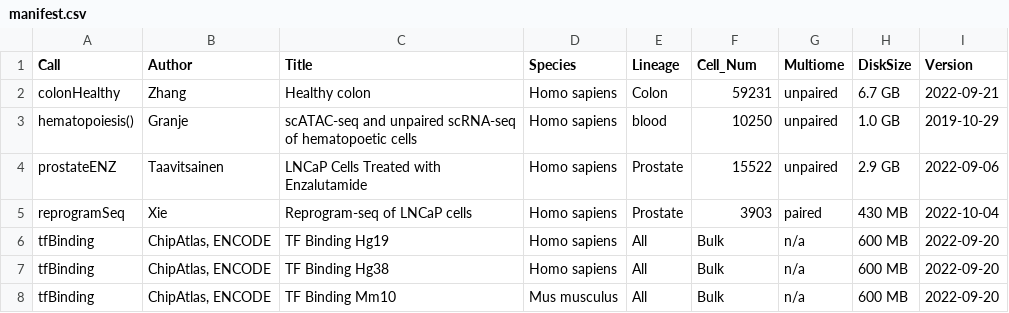
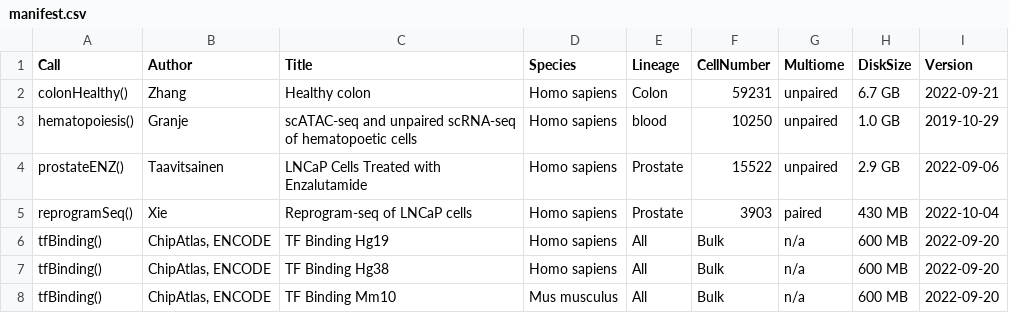
Before and after one commit to xiaosaiyao/scMultiome, a CSV file: inst/extdata/manifest.csv, drawn as a sheet.

```diff
--- a/inst/extdata/manifest.csv
+++ b/inst/extdata/manifest.csv
@@ -1,8 +1,8 @@
-"Call","Author","Title","Species","Lineage","Cell_Num","Multiome","DiskSize","Version"
-"colonHealthy","Zhang","Healthy colon","Homo sapiens","Colon","59231","unpaired","6.7 GB","2022-09-21"
+"Call","Author","Title","Species","Lineage","CellNumber","Multiome","DiskSize","Version"
+"colonHealthy()","Zhang","Healthy colon","Homo sapiens","Colon","59231","unpaired","6.7 GB","2022-09-21"
 "hematopoiesis()","Granje","scATAC-seq and unpaired scRNA-seq of hematopoetic cells","Homo sapiens","blood","10250","unpaired","1.0 GB","2019-10-29"
-"prostateENZ","Taavitsainen","LNCaP Cells Treated with Enzalutamide","Homo sapiens","Prostate","15522","unpaired","2.9 GB","2022-09-06"
-"reprogramSeq","Xie","Reprogram-seq of LNCaP cells","Homo sapiens","Prostate","3903","paired","430 MB","2022-10-04"
-"tfBinding","ChipAtlas, ENCODE","TF Binding Hg19","Homo sapiens","All","Bulk","n/a","600 MB","2022-09-20"
-"tfBinding","ChipAtlas, ENCODE","TF Binding Hg38","Homo sapiens","All","Bulk","n/a","600 MB","2022-09-20"
-"tfBinding","ChipAtlas, ENCODE","TF Binding Mm10","Mus musculus","All","Bulk","n/a","600 MB","2022-09-20"
+"prostateENZ()","Taavitsainen","LNCaP Cells Treated with Enzalutamide","Homo sapiens","Prostate","15522","unpaired","2.9 GB","2022-09-06"
+"reprogramSeq()","Xie","Reprogram-seq of LNCaP cells","Homo sapiens","Prostate","3903","paired","430 MB","2022-10-04"
+"tfBinding()","ChipAtlas, ENCODE","TF Binding Hg19","Homo sapiens","All","Bulk","n/a","600 MB","2022-09-20"
+"tfBinding()","ChipAtlas, ENCODE","TF Binding Hg38","Homo sapiens","All","Bulk","n/a","600 MB","2022-09-20"
+"tfBinding()","ChipAtlas, ENCODE","TF Binding Mm10","Mus musculus","All","Bulk","n/a","600 MB","2022-09-20"
```
Also changed, not shown: 27 other files.
